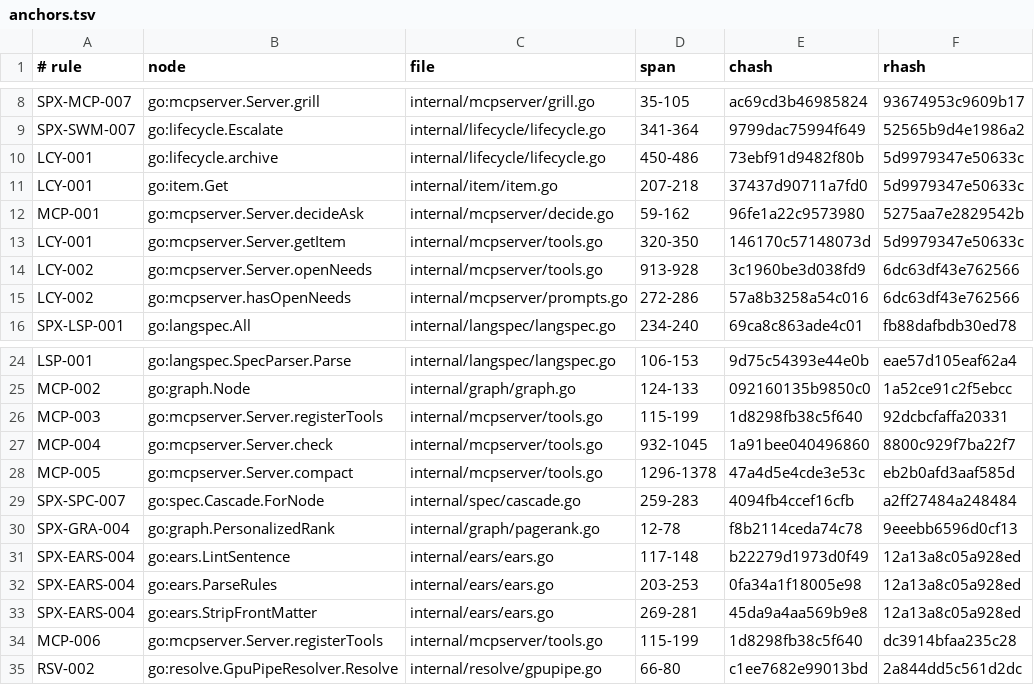
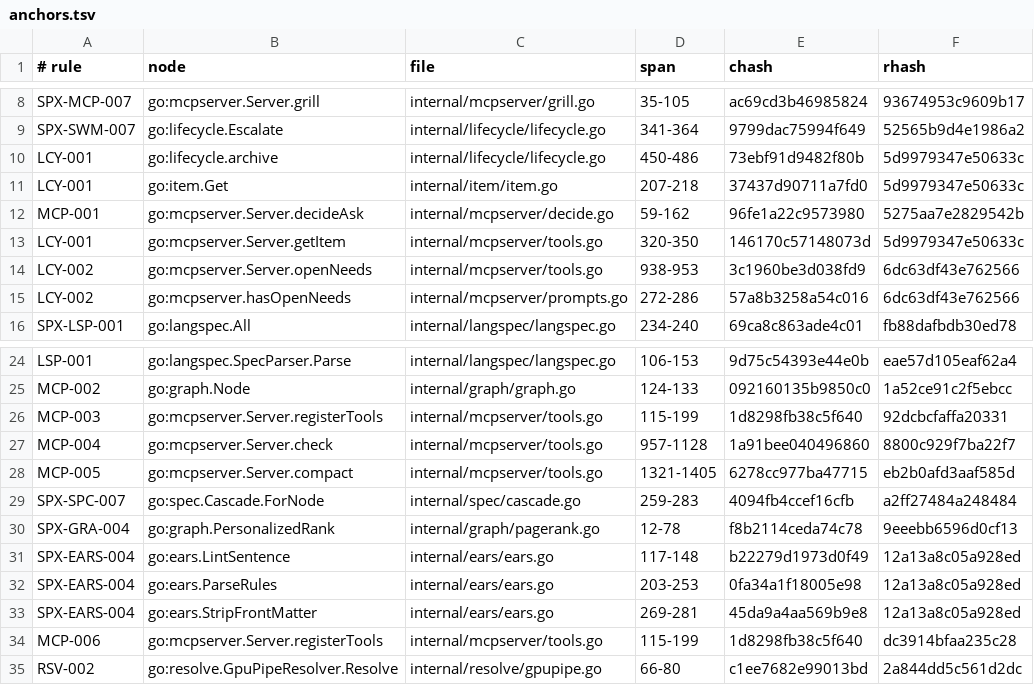
Before and after one commit to jxsl13/spectackle, a TSV file: .spectackle/anchors.tsv, drawn as a sheet; only a part is shown, gaps mark what is left out.

```diff
--- a/.spectackle/anchors.tsv
+++ b/.spectackle/anchors.tsv
@@ -13,3 +13,3 @@ MCP-001	go:mcpserver.Server.decideAsk	internal/mcpserver/decide.go	59-162	96fe1a
 LCY-001	go:mcpserver.Server.getItem	internal/mcpserver/tools.go	320-350	146170c57148073d	5d9979347e50633c
-LCY-002	go:mcpserver.Server.openNeeds	internal/mcpserver/tools.go	913-928	3c1960be3d038fd9	6dc63df43e762566
+LCY-002	go:mcpserver.Server.openNeeds	internal/mcpserver/tools.go	938-953	3c1960be3d038fd9	6dc63df43e762566
 LCY-002	go:mcpserver.hasOpenNeeds	internal/mcpserver/prompts.go	272-286	57a8b3258a54c016	6dc63df43e762566
@@ -26,4 +26,4 @@ MCP-002	go:graph.Node	internal/graph/graph.go	124-133	092160135b9850c0	1a52ce91c
 MCP-003	go:mcpserver.Server.registerTools	internal/mcpserver/tools.go	115-199	1d8298fb38c5f640	92dcbcfaffa20331
-MCP-004	go:mcpserver.Server.check	internal/mcpserver/tools.go	932-1045	1a91bee040496860	8800c929f7ba22f7
-MCP-005	go:mcpserver.Server.compact	internal/mcpserver/tools.go	1296-1378	47a4d5e4cde3e53c	eb2b0afd3aaf585d
+MCP-004	go:mcpserver.Server.check	internal/mcpserver/tools.go	957-1128	1a91bee040496860	8800c929f7ba22f7
+MCP-005	go:mcpserver.Server.compact	internal/mcpserver/tools.go	1321-1405	6278cc977ba47715	eb2b0afd3aaf585d
 SPX-SPC-007	go:spec.Cascade.ForNode	internal/spec/cascade.go	259-283	4094fb4ccef16cfb	a2ff27484a248484
```
Also changed, not shown: 6 other files.
